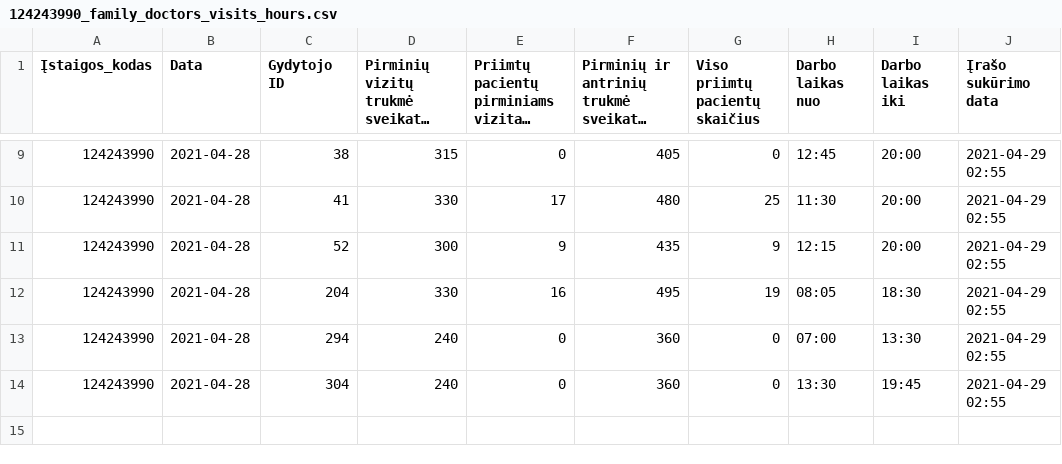
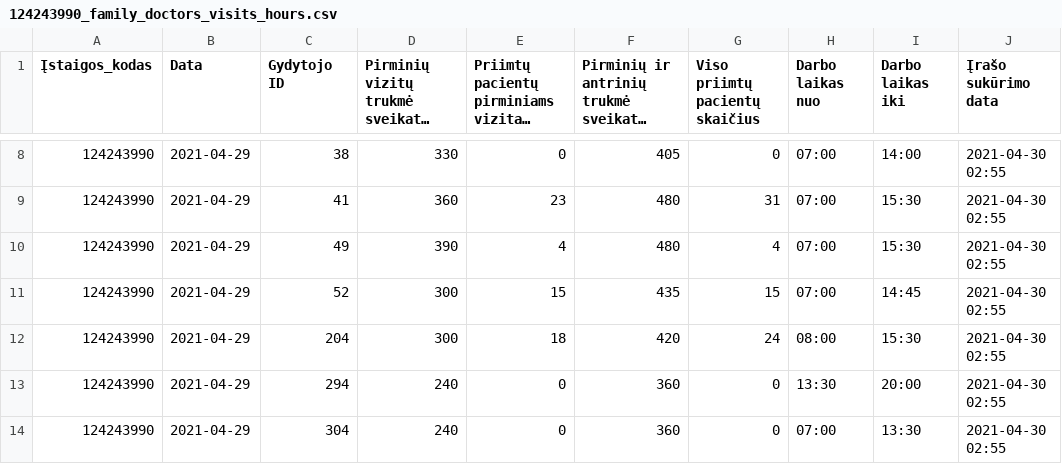
Before and after one commit to vilnius/naujininku-poliklinika, a CSV file: 124243990_family_doctors_visits_hours.csv, drawn as a sheet; only a part is shown, gaps mark what is left out; long unchanged cells end in …; the diff covers the shown part only.

```diff
--- a/124243990_family_doctors_visits_hours.csv
+++ b/124243990_family_doctors_visits_hours.csv
@@ -9,6 +8,7 @@
-124243990;2021-04-28;38;315;0;405;0;12:45;20:00;2021-04-29 02:55
-124243990;2021-04-28;41;330;17;480;25;11:30;20:00;2021-04-29 02:55
-124243990;2021-04-28;52;300;9;435;9;12:15;20:00;2021-04-29 02:55
-124243990;2021-04-28;204;330;16;495;19;08:05;18:30;2021-04-29 02:55
-124243990;2021-04-28;294;240;0;360;0;07:00;13:30;2021-04-29 02:55
-124243990;2021-04-28;304;240;0;360;0;13:30;19:45;2021-04-29 02:55
+124243990;2021-04-29;38;330;0;405;0;07:00;14:00;2021-04-30 02:55
+124243990;2021-04-29;41;360;23;480;31;07:00;15:30;2021-04-30 02:55
+124243990;2021-04-29;49;390;4;480;4;07:00;15:30;2021-04-30 02:55
+124243990;2021-04-29;52;300;15;435;15;07:00;14:45;2021-04-30 02:55
+124243990;2021-04-29;204;300;18;420;24;08:00;15:30;2021-04-30 02:55
+124243990;2021-04-29;294;240;0;360;0;13:30;20:00;2021-04-30 02:55
+124243990;2021-04-29;304;240;0;360;0;07:00;13:30;2021-04-30 02:55
```
Also changed, not shown: 1 removed row and 40 edited cells elsewhere in this file, 124243990_family_doctors_list.csv, 124243990_free_registrations.csv, 1 other file.
